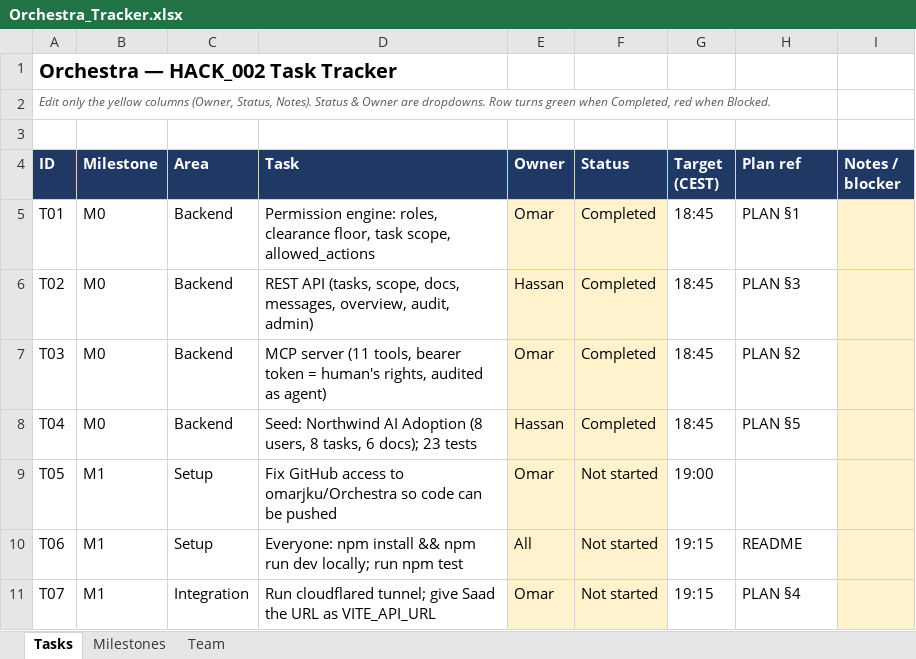
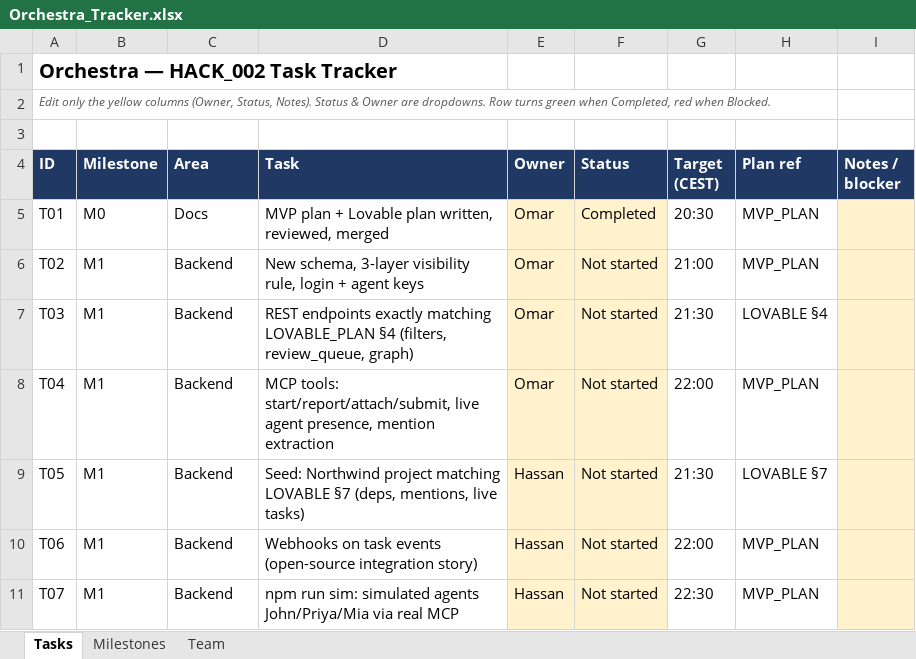
Before and after one commit to Omar-s-Org/Orchestra, an Excel workbook: docs/Orchestra_Tracker.xlsx, sheet Tasks, drawn as a sheet; only a part is shown; values as stored, in another font and other column widths than the file's, no borders; conditional formats not drawn; the diff covers the shown part only; the diff names each change by its address in the sheet, - before the commit and + after, or states it on an @@ line.

```diff
--- a/docs/Orchestra_Tracker.xlsx (sheet Tasks)
+++ b/docs/Orchestra_Tracker.xlsx (sheet Tasks)
-C5 (Area): Backend
+C5 (Area): Docs
-D5 (Task): Permission engine: roles, clearance floor, task scope, allowed_actions
+D5 (Task): MVP plan + Lovable plan written, reviewed, merged
-G5 (Target (CEST)): 18:45
+G5 (Target (CEST)): 20:30
-H5 (Plan ref): PLAN §1
+H5 (Plan ref): MVP_PLAN
-B6:B8 (Milestone): M0
+B6:B8 (Milestone): M1
-D6 (Task): REST API (tasks, scope, docs, messages, overview, audit, admin)
+D6 (Task): New schema, 3-layer visibility rule, login + agent keys
-E6 (Owner): Hassan
+E6 (Owner): Omar
-F6:F8 (Status): Completed
+F6:F8 (Status): Not started
-G6 (Target (CEST)): 18:45
+G6 (Target (CEST)): 21:00
-H6 (Plan ref): PLAN §3
+H6 (Plan ref): MVP_PLAN
-D7 (Task): MCP server (11 tools, bearer token = human's rights, audited as agent)
+D7 (Task): REST endpoints exactly matching LOVABLE_PLAN §4 (filters, review_queue, graph)
-G7 (Target (CEST)): 18:45
+G7 (Target (CEST)): 21:30
-H7 (Plan ref): PLAN §2
+H7 (Plan ref): LOVABLE §4
-D8 (Task): Seed: Northwind AI Adoption (8 users, 8 tasks, 6 docs); 23 tests
+D8 (Task): MCP tools: start/report/attach/submit, live agent presence, mention extraction
-E8 (Owner): Hassan
+E8 (Owner): Omar
-G8 (Target (CEST)): 18:45
+G8 (Target (CEST)): 22:00
-H8 (Plan ref): PLAN §5
+H8 (Plan ref): MVP_PLAN
-C9:C10 (Area): Setup
+C9:C10 (Area): Backend
-D9 (Task): Fix GitHub access to omarjku/Orchestra so code can be pushed
+D9 (Task): Seed: Northwind project matching LOVABLE §7 (deps, mentions, live tasks)
-E9 (Owner): Omar
+E9 (Owner): Hassan
-G9 (Target (CEST)): 19:00
+G9 (Target (CEST)): 21:30
-H9 (Plan ref): (empty)
+H9 (Plan ref): LOVABLE §7
-D10 (Task): Everyone: npm install && npm run dev locally; run npm test
+D10 (Task): Webhooks on task events (open-source integration story)
-E10 (Owner): All
+E10 (Owner): Hassan
-G10 (Target (CEST)): 19:15
+G10 (Target (CEST)): 22:00
-H10 (Plan ref): README
+H10 (Plan ref): MVP_PLAN
-C11 (Area): Integration
+C11 (Area): Backend
-D11 (Task): Run cloudflared tunnel; give Saad the URL as VITE_API_URL
+D11 (Task): npm run sim: simulated agents John/Priya/Mia via real MCP
-E11 (Owner): Omar
+E11 (Owner): Hassan
-G11 (Target (CEST)): 19:15
+G11 (Target (CEST)): 22:30
-H11 (Plan ref): PLAN §4
+H11 (Plan ref): MVP_PLAN
```
Also changed, not shown: 7 removed rows and 58 edited cells elsewhere in this sheet, sheet Milestones, sheet Team, 5 other files.
